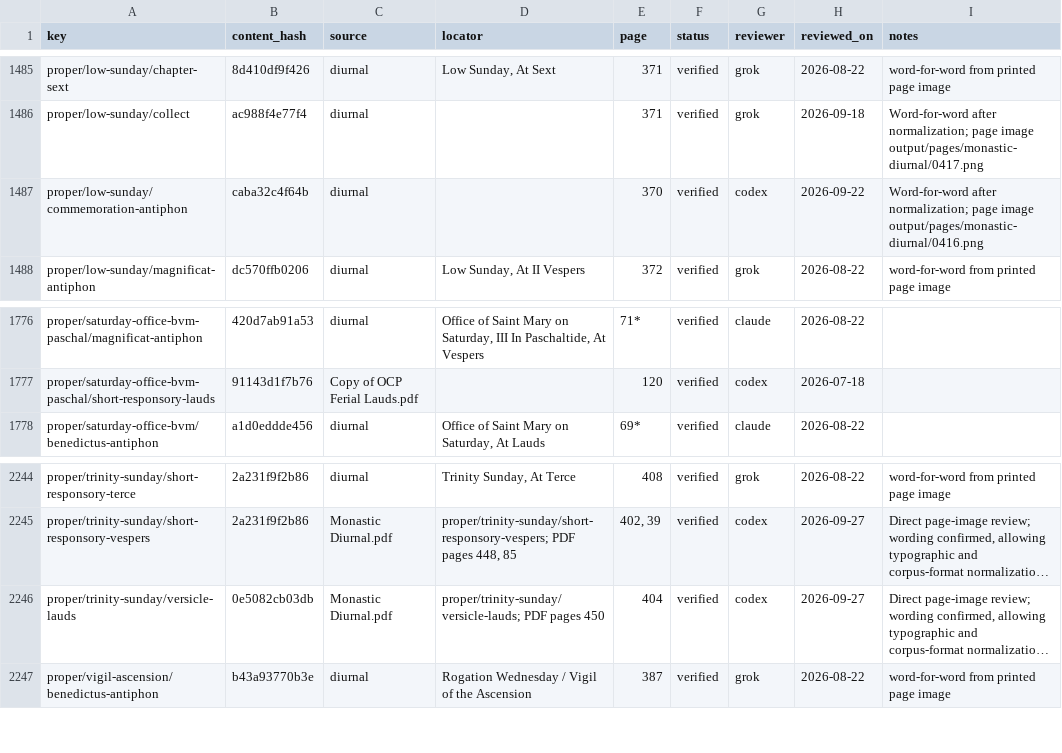
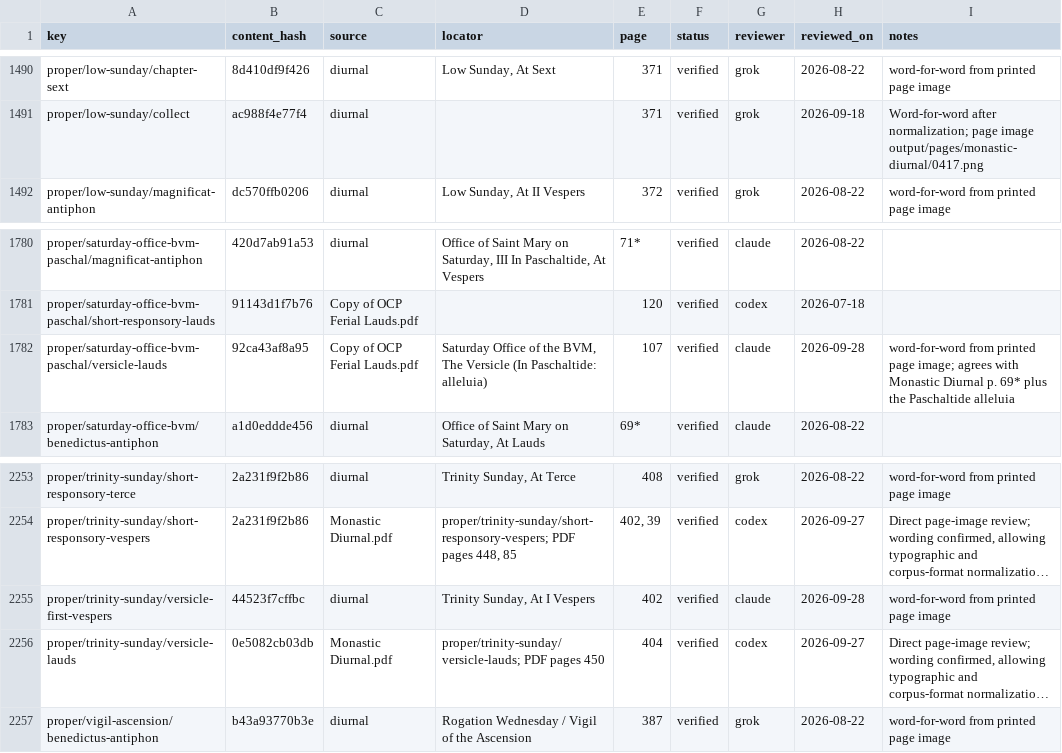
Before and after one commit to orthodoxwest/office, a CSV file: data/review/provenance.csv, drawn as a sheet; only a part is shown, gaps mark what is left out; long unchanged cells end in …; removed rows and columns are numbered as before the commit, all else as after; the diff covers the shown part only; the diff names each change by its address in the sheet, - before the commit and + after, or states it on an @@ line.

```diff
--- a/data/review/provenance.csv
+++ b/data/review/provenance.csv
-row 1487: proper/low-sunday/commemoration-antiphon | caba32c4f64b | diurnal |  | 370 | verified | codex | 2026-09-22 | Word-for-word after normalization; page image output/pages/monastic-diurnal/0416.png
+row 1782: proper/saturday-office-bvm-paschal/versicle-lauds | 92ca43af8a95 | Copy of OCP Ferial Lauds.pdf | Saturday Office of the BVM, The Versicle (In Paschaltide: alleluia) | 107 | verified | claude | 2026-09-28 | word-for-word from printed page image; agrees with Monastic Diurnal p. 69* plus the Paschaltide alleluia
+row 2255: proper/trinity-sunday/versicle-first-vespers | 44523f7cffbc | diurnal | Trinity Sunday, At I Vespers | 402 | verified | claude | 2026-09-28 | word-for-word from printed page image
```
Also changed, not shown: 9 added rows elsewhere in this file, 15 other files.
